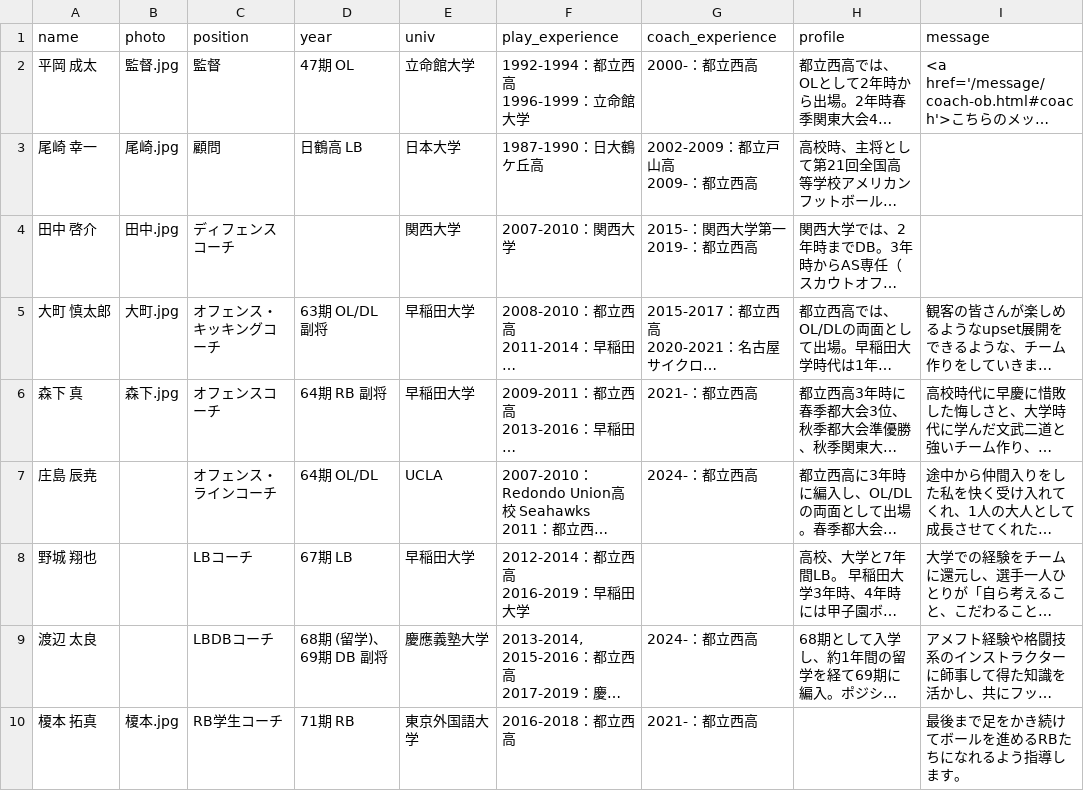
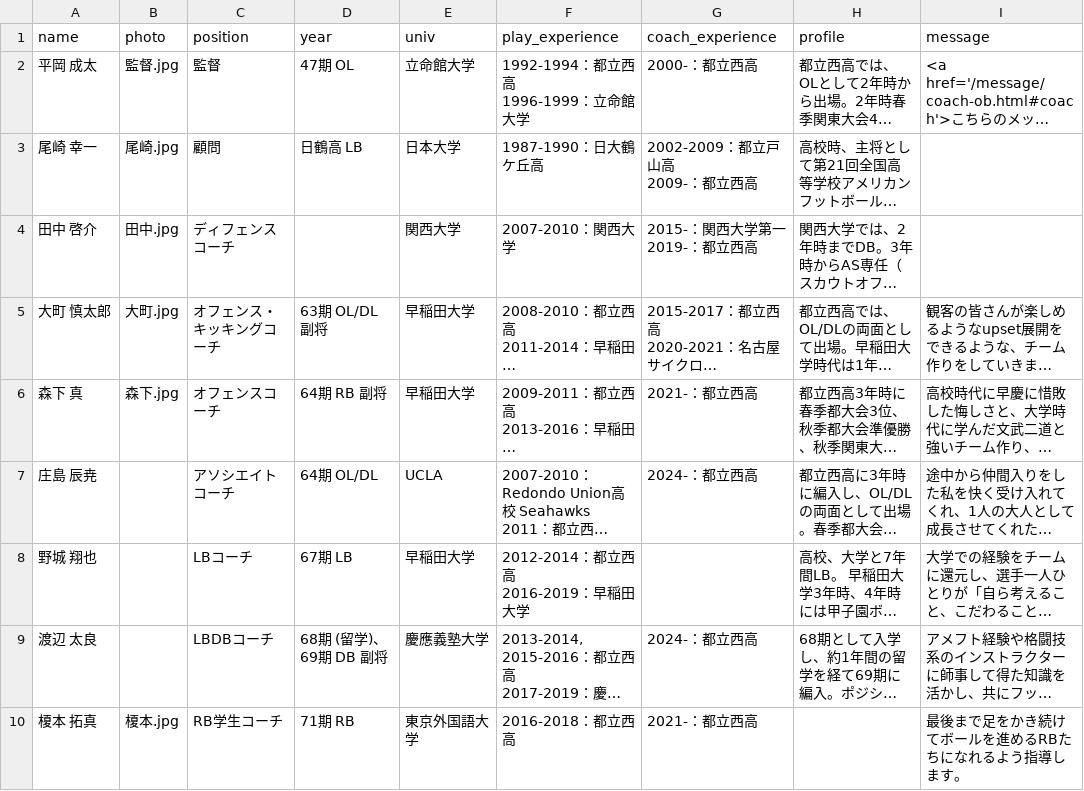
Before and after one commit to nishi-owls/nishi-owls, a CSV file: _data/staff.csv, drawn as a sheet; only a part is shown; long unchanged cells end in …; the diff names each change by its address in the sheet, - before the commit and + after, or states it on an @@ line.

Commit message:
Update staff.csv
Update Gyo's title

```diff
--- a/_data/staff.csv
+++ b/_data/staff.csv
-C7 (position): オフェンス・ラインコーチ
+C7 (position): アソシエイトコーチ
```
